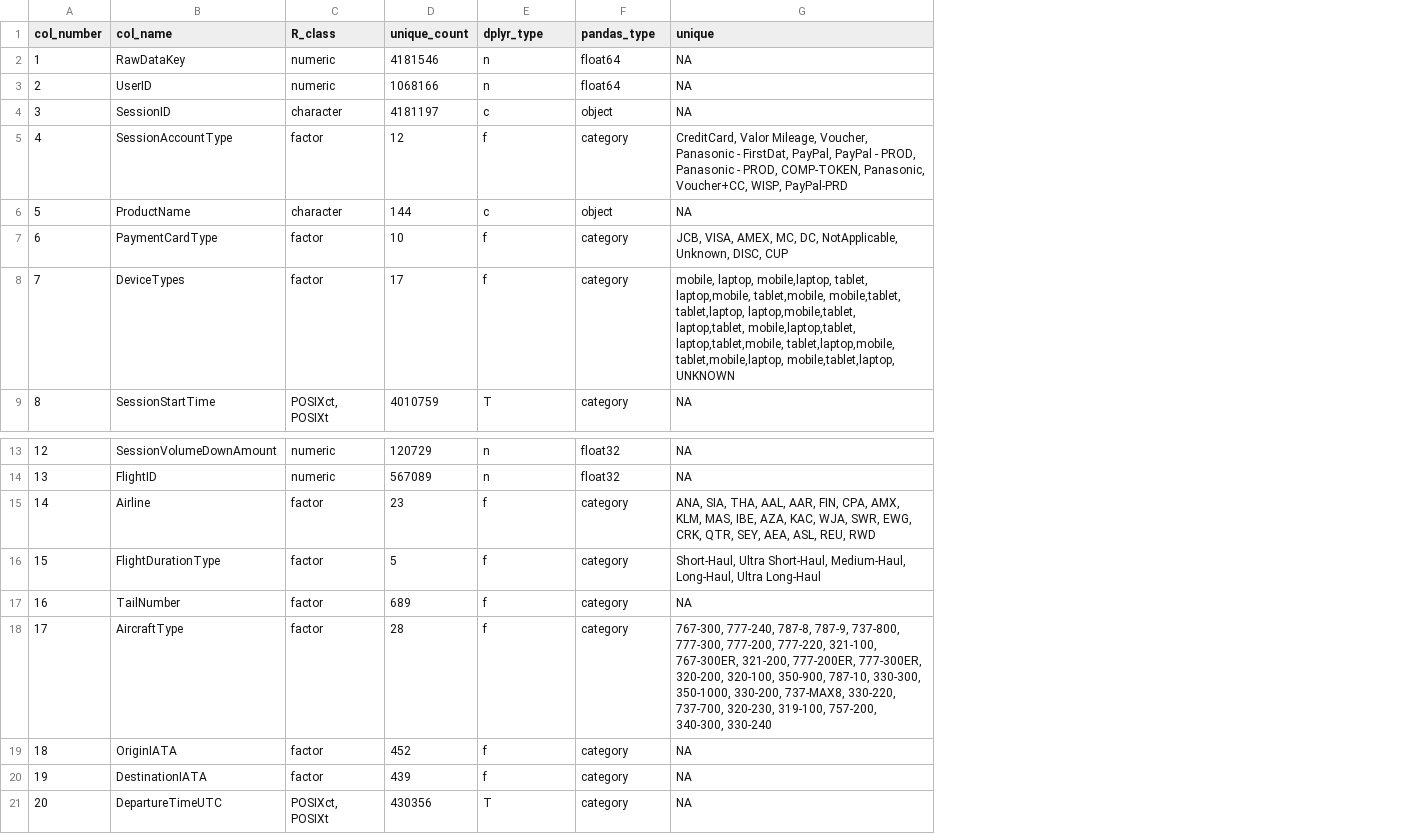
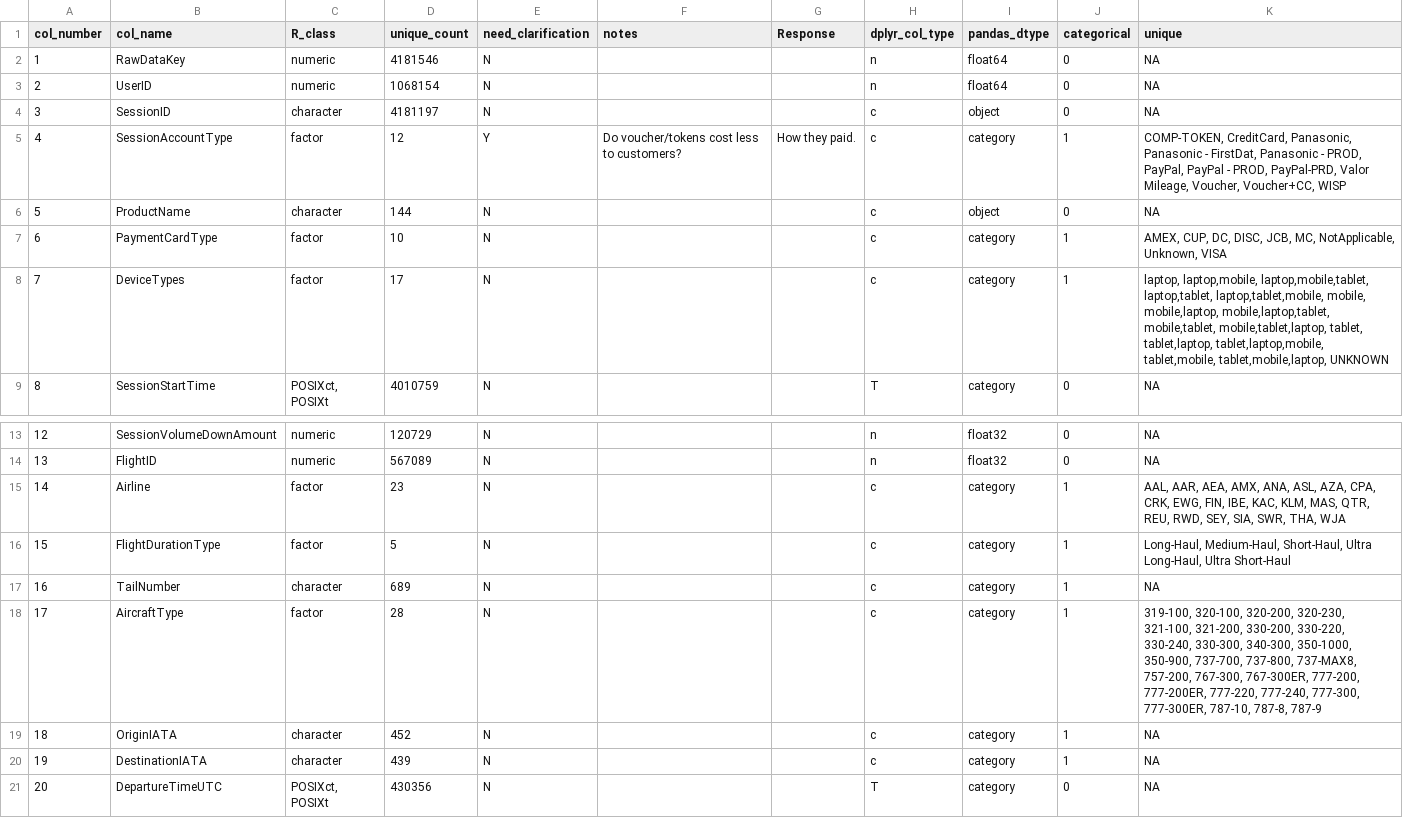
Before and after one commit to foonwong/math539-proj, a CSV file: data_reference.csv, drawn as a sheet; only a part is shown, gaps mark what is left out; addresses are those after the commit; the diff covers the shown part only; the diff names each change by its address in the sheet, - before the commit and + after, or states it on an @@ line.

```diff
--- a/data_reference.csv
+++ b/data_reference.csv
+column E (need_clarification), rows 2-9: N | N | N | Y | N | N | N | N; rows 13-21: all N
+column F (notes), row 5: Do voucher/tokens cost less to customers?
+column G (Response), row 5: How they paid.
+column J (categorical), rows 2-9: 0 | 0 | 0 | 1 | 0 | 1 | 1 | 0; rows 13-21: 0 | 0 | 1 | 1 | 1 | 1 | 1 | 1 | 0
-H1: dplyr_type
+H1: dplyr_col_type
-I1: pandas_type
+I1: pandas_dtype
-D3 (unique_count): 1068166
+D3 (unique_count): 1068154
-H5 (dplyr_col_type): f
+H5 (dplyr_col_type): c
-K5 (unique): CreditCard, Valor Mileage, Voucher, Panasonic - FirstDat, PayPal, PayPal - PROD, Panasonic - PROD, COMP-TOKEN, Panasonic, Voucher+CC, WISP, PayPal-PRD
+K5 (unique): COMP-TOKEN, CreditCard, Panasonic, Panasonic - FirstDat, Panasonic - PROD, PayPal, PayPal - PROD, PayPal-PRD, Valor Mileage, Voucher, Voucher+CC, WISP
-H7:H8 (dplyr_col_type): f
+H7:H8 (dplyr_col_type): c
-K7 (unique): JCB, VISA, AMEX, MC, DC, NotApplicable, Unknown, DISC, CUP
+K7 (unique): AMEX, CUP, DC, DISC, JCB, MC, NotApplicable, Unknown, VISA
-K8 (unique): mobile, laptop, mobile,laptop, tablet, laptop,mobile, tablet,mobile, mobile,tablet, tablet,laptop, laptop,mobile,tablet, laptop,tablet, mobile,laptop,tablet, laptop,tablet,mobile, tablet,laptop,mobile, tablet,mobile,laptop, mobile,tablet,laptop, UNKNOWN
+K8 (unique): laptop, laptop,mobile, laptop,mobile,tablet, laptop,tablet, laptop,tablet,mobile, mobile, mobile,laptop, mobile,laptop,tablet, mobile,tablet, mobile,tablet,laptop, tablet, tablet,laptop, tablet,laptop,mobile, tablet,mobile, tablet,mobile,laptop, UNKNOWN
-H15:H20 (dplyr_col_type): f
+H15:H20 (dplyr_col_type): c
-K15 (unique): ANA, SIA, THA, AAL, AAR, FIN, CPA, AMX, KLM, MAS, IBE, AZA, KAC, WJA, SWR, EWG, CRK, QTR, SEY, AEA, ASL, REU, RWD
+K15 (unique): AAL, AAR, AEA, AMX, ANA, ASL, AZA, CPA, CRK, EWG, FIN, IBE, KAC, KLM, MAS, QTR, REU, RWD, SEY, SIA, SWR, THA, WJA
-K16 (unique): Short-Haul, Ultra Short-Haul, Medium-Haul, Long-Haul, Ultra Long-Haul
+K16 (unique): Long-Haul, Medium-Haul, Short-Haul, Ultra Long-Haul, Ultra Short-Haul
-C17 (R_class): factor
+C17 (R_class): character
-K18 (unique): 767-300, 777-240, 787-8, 787-9, 737-800, 777-300, 777-200, 777-220, 321-100, 767-300ER, 321-200, 777-200ER, 777-300ER, 320-200, 320-100, 350-900, 787-10, 330-300, 350-1000, 330-200, 737-MAX8, 330-220, 737-700, 320-230, 319-100, 757-200, 340-300, 330-240
+K18 (unique): 319-100, 320-100, 320-200, 320-230, 321-100, 321-200, 330-200, 330-220, 330-240, 330-300, 340-300, 350-1000, 350-900, 737-700, 737-800, 737-MAX8, 757-200, 767-300, 767-300ER, 777-200, 777-200ER, 777-220, 777-240, 777-300, 777-300ER, 787-10, 787-8, 787-9
-C19:C20 (R_class): factor
+C19:C20 (R_class): character
```
Also changed, not shown: 28 edited cells elsewhere in this file, 2 other files.
